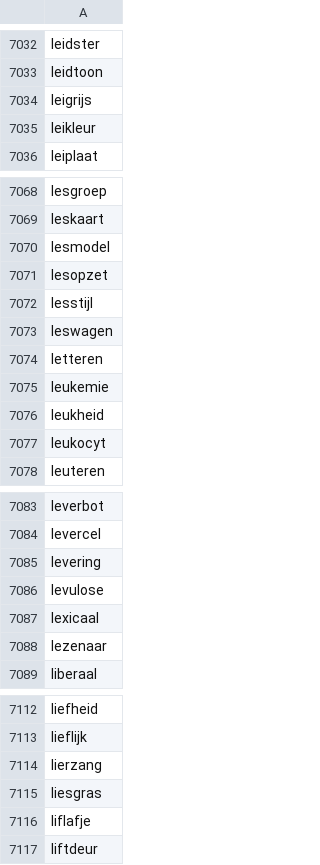
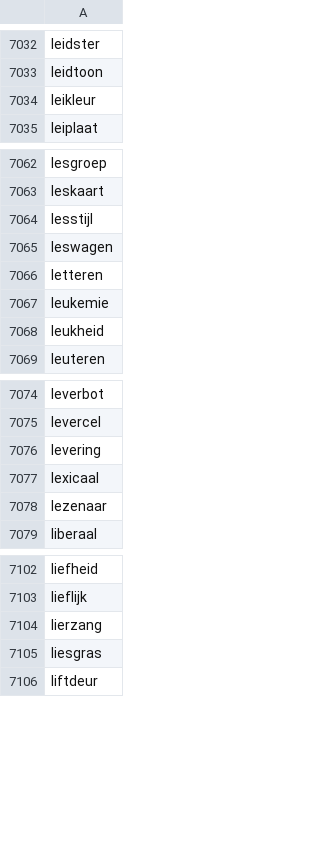
Before and after one commit to Yellow-Van-Productions/twee-voor-twaalf-oefeningen, a CSV file: public/achtletterwoorden.csv, drawn as a sheet; only a part is shown, gaps mark what is left out; the diff covers the shown part only; the diff names each change by its address in the sheet, - before the commit and + after, or states it on an @@ line.

```diff
--- a/public/achtletterwoorden.csv
+++ b/public/achtletterwoorden.csv
-row 7034: leigrijs
-row 7070: lesmodel
-row 7071: lesopzet
-row 7077: leukocyt
-row 7086: levulose
-row 7116: liflafje
```
Also changed, not shown: 25 removed rows elsewhere in this file, 2 other files.
